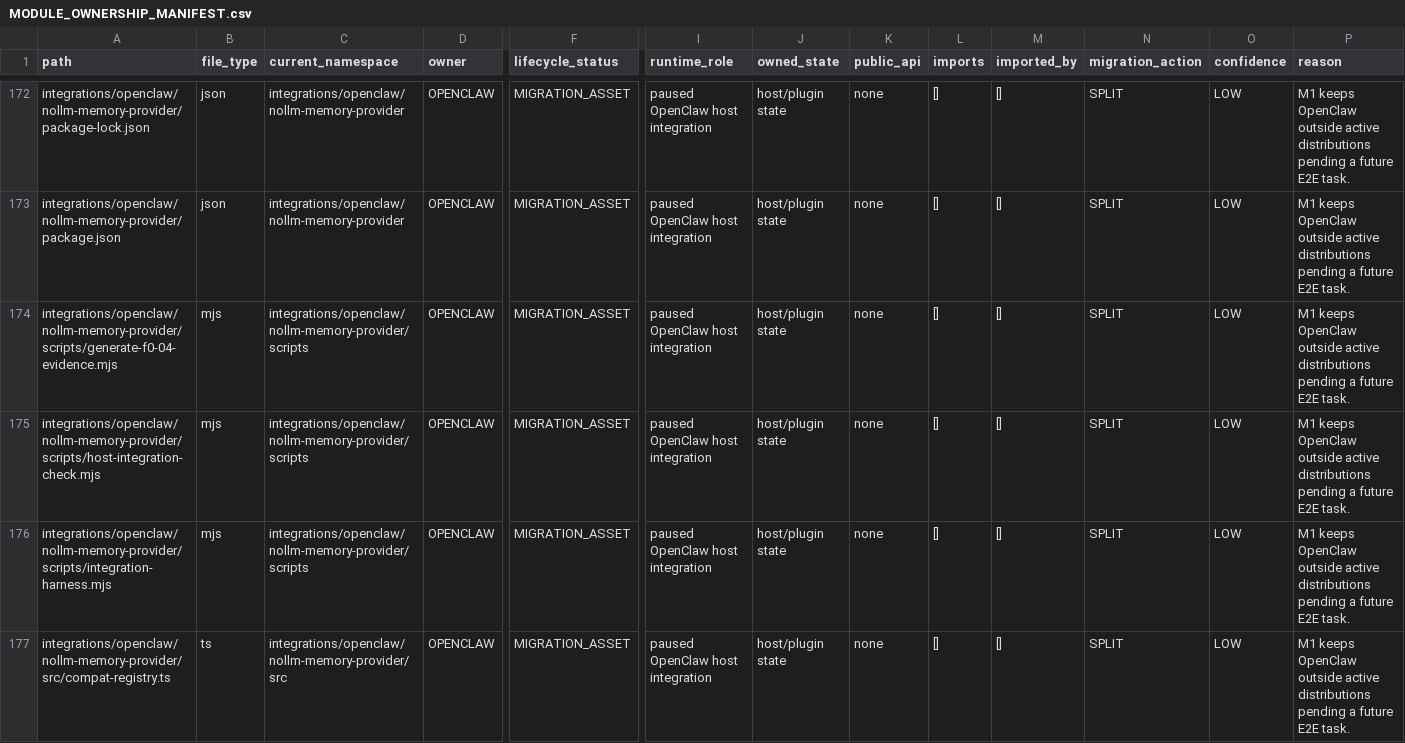
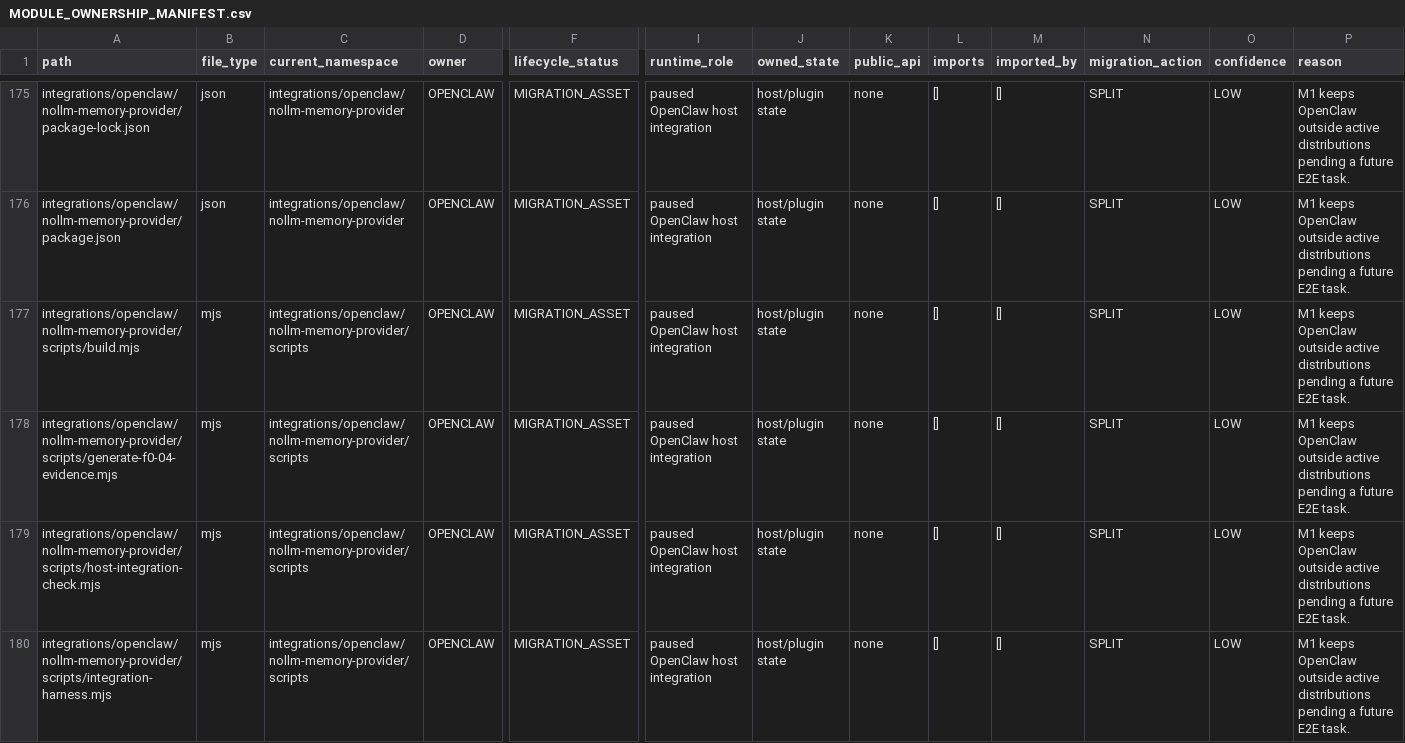
Before and after one commit to awdawmip/Nollm, a CSV file: docs/architecture/module-ownership/MODULE_OWNERSHIP_MANIFEST.csv, drawn as a sheet; only a part is shown, gaps mark what is left out; the shorter side is filled out with more unchanged rows; rows hold the shown columns only; the diff covers the shown part only; the diff names each change by its address in the sheet, - before the commit and + after, or states it on an @@ line.

```diff
--- a/docs/architecture/module-ownership/MODULE_OWNERSHIP_MANIFEST.csv
+++ b/docs/architecture/module-ownership/MODULE_OWNERSHIP_MANIFEST.csv
+row 177: integrations/openclaw/nollm-memory-provider/scripts/build.mjs | mjs | integrations/openclaw/nollm-memory-provider/scripts | OPENCLAW | MIGRATION_ASSET | paused OpenClaw host integration | host/plugin state | none | [] | [] | SPLIT | LOW | M1 keeps OpenClaw outside active distributions pending a future E2E task.
```
Also changed, not shown: 8 added rows elsewhere in this file, 1 other file.
